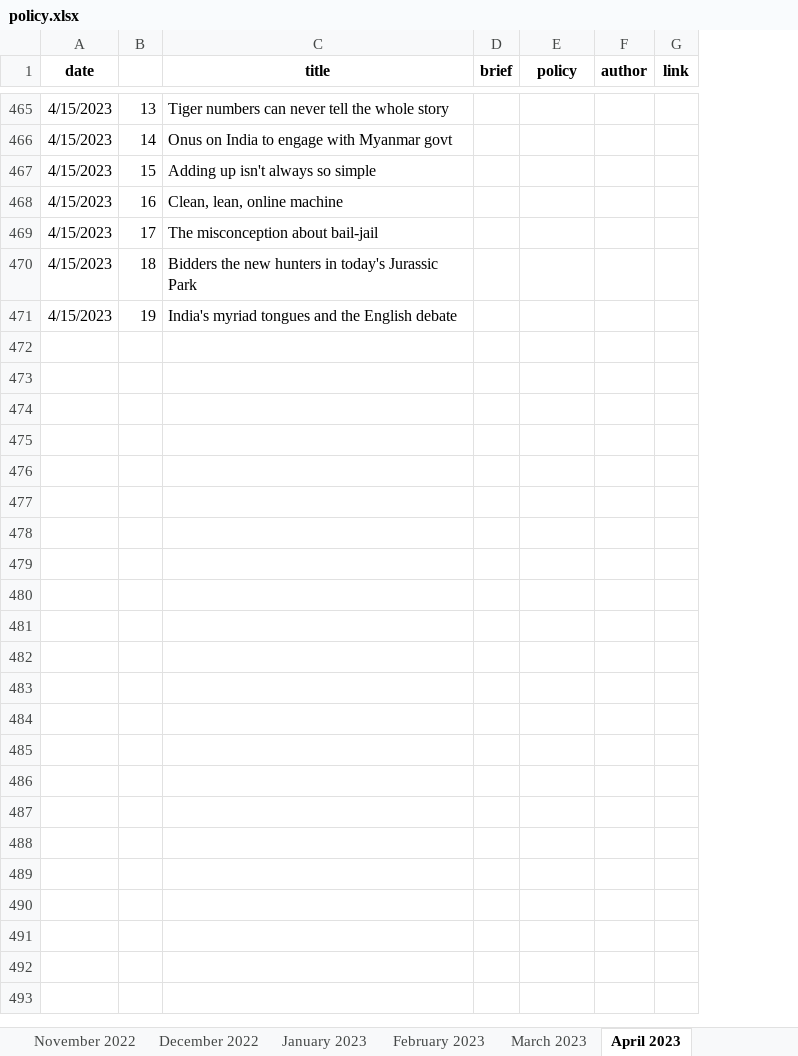
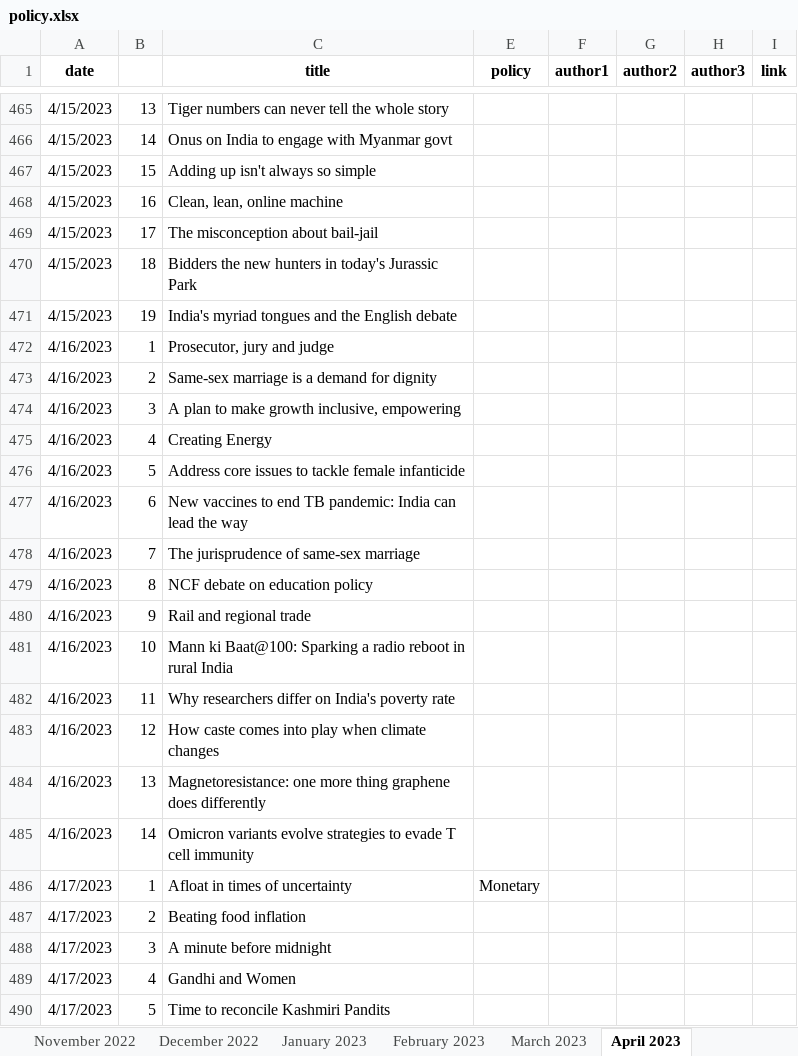
Before and after one commit to AnuMadav/rerite, an Excel workbook: policy.xlsx, sheet April 2023, drawn as a sheet; only a part is shown, gaps mark what is left out; values as stored, in another font and other column widths than the file's, no borders; removed rows and columns are numbered as before the commit, all else as after; the diff covers the shown part only; the diff names each change by its address in the sheet, - before the commit and + after, or states it on an @@ line.

Commit message:
Add to April 17, 2023

```diff
--- a/policy.xlsx (sheet April 2023)
+++ b/policy.xlsx (sheet April 2023)
@@ column D (brief) hidden, empty @@
-column F (author), empty
+column F (author1), empty
+column G (author2), empty
+column H (author3), empty
+row 472: 4/16/2023 | 1 | Prosecutor, jury and judge
+row 473: 4/16/2023 | 2 | Same-sex marriage is a demand for dignity
+row 474: 4/16/2023 | 3 | A plan to make growth inclusive, empowering
+row 475: 4/16/2023 | 4 | Creating Energy
+row 476: 4/16/2023 | 5 | Address core issues to tackle female infanticide
+row 477: 4/16/2023 | 6 | New vaccines to end TB pandemic: India can lead the way
+row 478: 4/16/2023 | 7 | The jurisprudence of same-sex marriage
+row 479: 4/16/2023 | 8 | NCF debate on education policy
+row 480: 4/16/2023 | 9 | Rail and regional trade
+row 481: 4/16/2023 | 10 | Mann ki Baat@100: Sparking a radio reboot in rural India
+row 482: 4/16/2023 | 11 | Why researchers differ on India's poverty rate
+row 483: 4/16/2023 | 12 | How caste comes into play when climate changes
+row 484: 4/16/2023 | 13 | Magnetoresistance: one more thing graphene does differently
+row 485: 4/16/2023 | 14 | Omicron variants evolve strategies to evade T cell immunity
+row 486: 4/17/2023 | 1 | Afloat in times of uncertainty | Monetary
+row 487: 4/17/2023 | 2 | Beating food inflation
+row 488: 4/17/2023 | 3 | A minute before midnight
+row 489: 4/17/2023 | 4 | Gandhi and Women
+row 490: 4/17/2023 | 5 | Time to reconcile Kashmiri Pandits
```
Also changed, not shown: 26 added rows and 121 edited cells elsewhere in this sheet, sheet October 2022, sheet March 2023, sheet January 2023, other sheet tabs.
